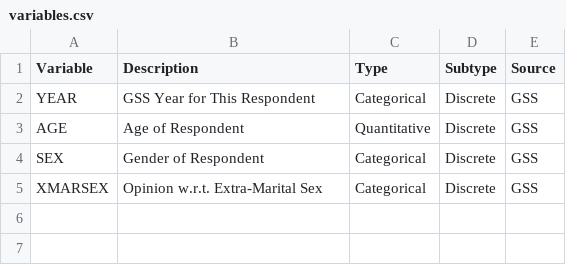
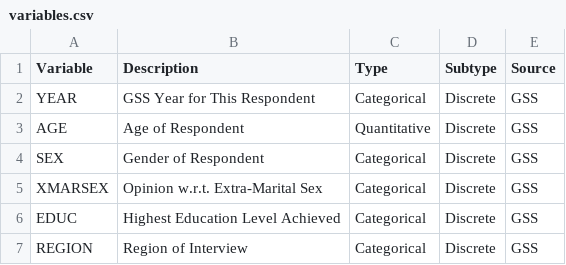
Before and after one commit to DataScienceSalon/xmar, a CSV file: data/variables.csv, drawn as a sheet.

```diff
--- a/data/variables.csv
+++ b/data/variables.csv
@@ -5 +5,3 @@ SEX,Gender of Respondent,Categorical,Discrete,GSS
 XMARSEX,Opinion w.r.t. Extra-Marital Sex,Categorical,Discrete,GSS
+EDUC,Highest Education Level Achieved,Categorical,Discrete,GSS
+REGION,Region of Interview,Categorical,Discrete,GSS
```
Also changed, not shown: 7 other files.
